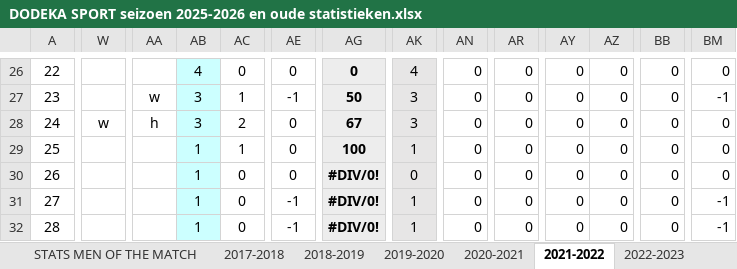
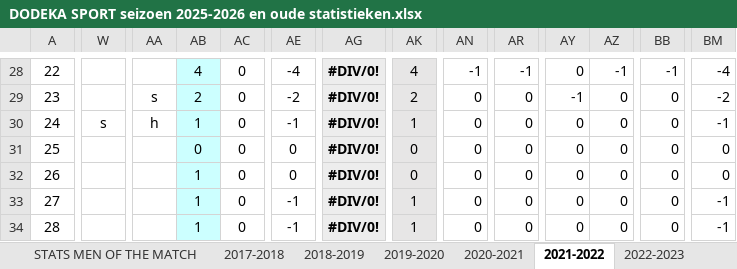
Before and after one commit to peetersrobbe/Dodeka, an Excel workbook: DODEKA SPORT seizoen 2025-2026 en oude statistieken.xlsx, sheet 2021-2022, drawn as a sheet; only a part is shown, gaps mark what is left out; values as stored, in another font and other column widths than the file's, no borders; addresses are those after the commit; the diff covers the shown part only; the diff names each change by its address in the sheet, - before the commit and + after, or states it on an @@ line.

```diff
--- a/DODEKA SPORT seizoen 2025-2026 en oude statistieken.xlsx (sheet 2021-2022)
+++ b/DODEKA SPORT seizoen 2025-2026 en oude statistieken.xlsx (sheet 2021-2022)
-AE28: 0
+AE28: -4
-AG28: 0
+AG28: #DIV/0!
-AN28: 0
+AN28: -1
-AR28: 0
+AR28: -1
-AZ28: 0
+AZ28: -1
-BB28: 0
+BB28: -1
-BM28: 0
+BM28: -4
-AA29: w
+AA29: s
-AB29: 3
+AB29: 2
-AC29: 1
+AC29: 0
-AE29: -1
+AE29: -2
-AG29: 50
+AG29: #DIV/0!
-AK29: 3
+AK29: 2
-AY29: 0
+AY29: -1
-BM29: -1
+BM29: -2
-W30: w
+W30: s
-AB30: 3
+AB30: 1
-AC30: 2
+AC30: 0
-AE30: 0
+AE30: -1
-AG30: 67
+AG30: #DIV/0!
-AK30: 3
+AK30: 1
-BM30: 0
+BM30: -1
-AB31: 1
+AB31: 0
-AC31: 1
+AC31: 0
-AG31: 100
+AG31: #DIV/0!
-AK31: 1
+AK31: 0
```
Also changed, not shown: 4 added rows, 2 removed rows and 330 edited cells elsewhere in this sheet, sheet 2017-2018, sheet 2024-2025, sheet 2025-2026, sheet 2022-2023, sheet 2018-2019, sheet 2019-2020, 2 more sheets, formulas that keep their value, 13 other files.
